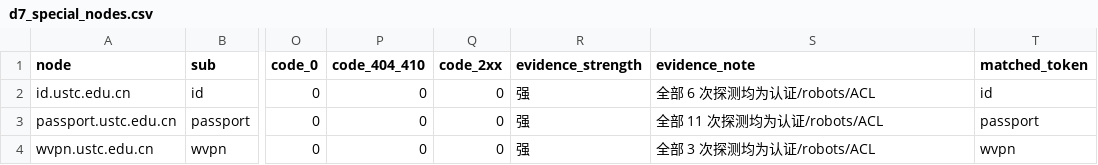
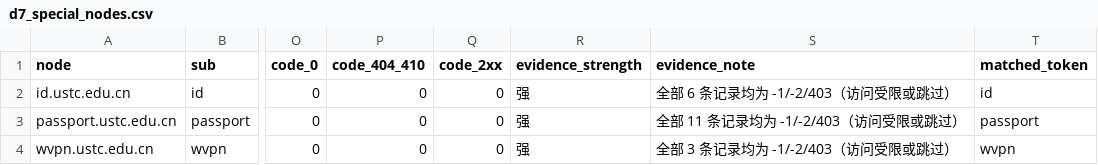
Before and after one commit to ge-shuai/CSA_HW, a CSV file: pipeline/out/D7_false_failure_audit/d7_special_nodes.csv, drawn as a sheet; only a part is shown, gaps mark what is left out; the diff names each change by its address in the sheet, - before the commit and + after, or states it on an @@ line.

```diff
--- a/pipeline/out/D7_false_failure_audit/d7_special_nodes.csv
+++ b/pipeline/out/D7_false_failure_audit/d7_special_nodes.csv
-S2 (evidence_note): 全部 6 次探测均为认证/robots/ACL
+S2 (evidence_note): 全部 6 条记录均为 -1/-2/403（访问受限或跳过）
-S3 (evidence_note): 全部 11 次探测均为认证/robots/ACL
+S3 (evidence_note): 全部 11 条记录均为 -1/-2/403（访问受限或跳过）
-S4 (evidence_note): 全部 3 次探测均为认证/robots/ACL
+S4 (evidence_note): 全部 3 条记录均为 -1/-2/403（访问受限或跳过）
```
Also changed, not shown: pipeline/out/D7_false_failure_audit/d7_false_failure_evidence.csv, pipeline/out/G3_governance_priority/g3_class_summary.csv, 42 other files.
